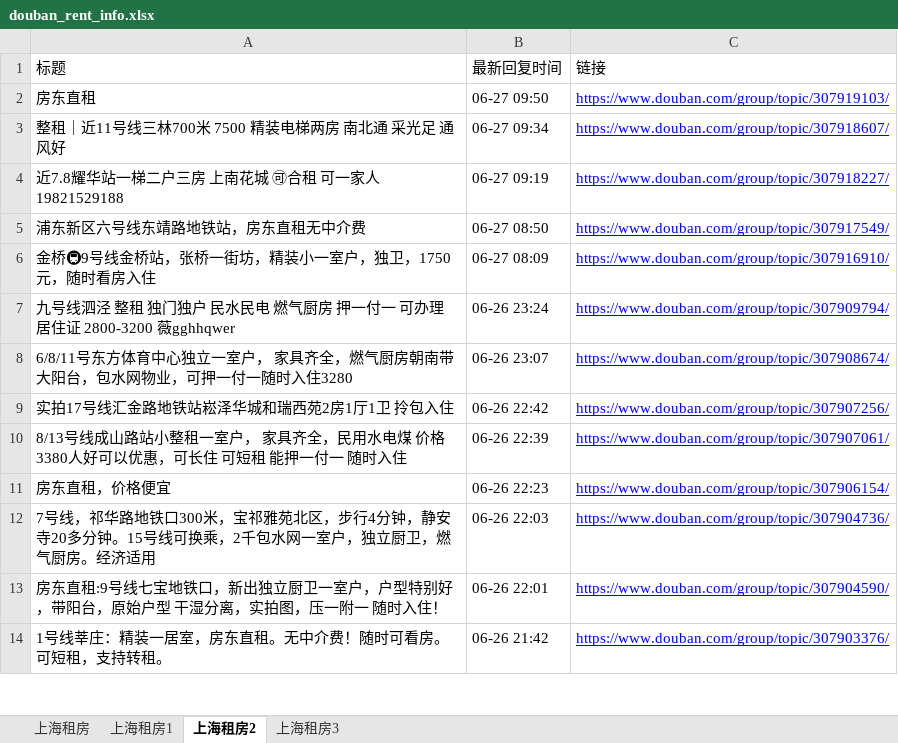
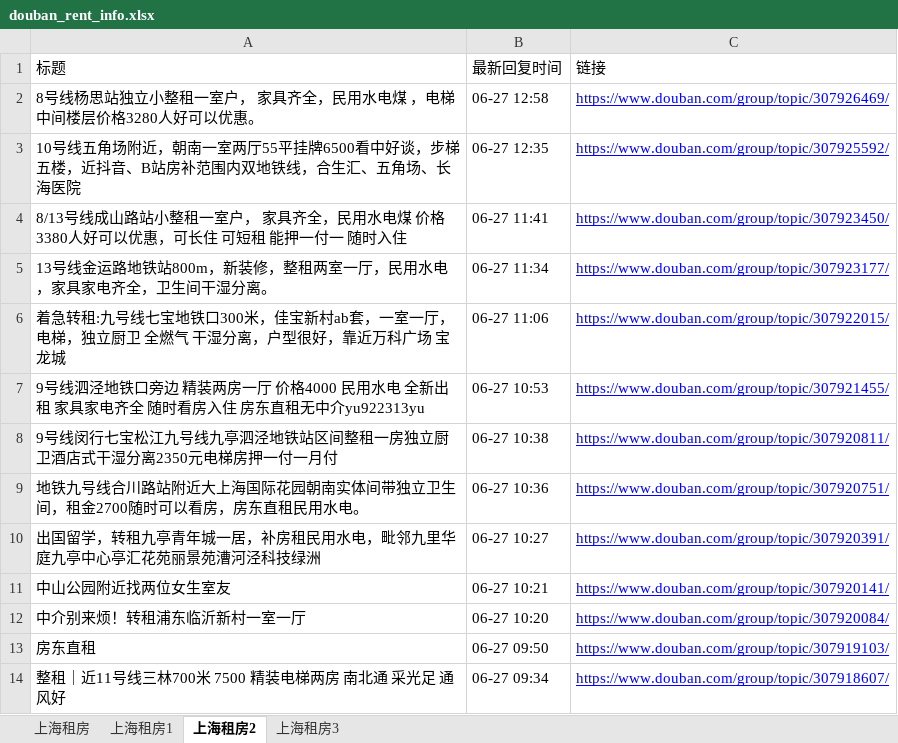
Before and after one commit to RyanShi0118/rent-info-crawler, an Excel workbook: douban_rent_info.xlsx, sheet 上海租房2, drawn as a sheet; only a part is shown; the shorter side is filled out with more unchanged rows; values as stored, in another font and other column widths than the file's, no borders; the diff names each change by its address in the sheet, - before the commit and + after, or states it on an @@ line.

```diff
--- a/douban_rent_info.xlsx (sheet 上海租房2)
+++ b/douban_rent_info.xlsx (sheet 上海租房2)
+row 2: 8号线杨思站独立小整租一室户， 家具齐全，民用水电煤 ，电梯中间楼层价格3280人好可以优惠。 | 06-27 12:58 | https://www.douban.com/group/topic/307926469/
+row 3: 10号线五角场附近，朝南一室两厅55平挂牌6500看中好谈，步梯五楼，近抖音、B站房补范围内双地铁线，合生汇、五角场、长海医院 | 06-27 12:35 | https://www.douban.com/group/topic/307925592/
+row 4: 8/13号线成山路站小整租一室户， 家具齐全，民用水电煤 价格3380人好可以优惠，可长住 可短租 能押一付一 随时入住 | 06-27 11:41 | https://www.douban.com/group/topic/307923450/
+row 5: 13号线金运路地铁站800m，新装修，整租两室一厅，民用水电，家具家电齐全，卫生间干湿分离。 | 06-27 11:34 | https://www.douban.com/group/topic/307923177/
+row 6: 着急转租:九号线七宝地铁口300米，佳宝新村ab套，一室一厅，电梯，独立厨卫 全燃气 干湿分离，户型很好，靠近万科广场 宝龙城 | 06-27 11:06 | https://www.douban.com/group/topic/307922015/
+row 7: 9号线泗泾地铁口旁边 精装两房一厅 价格4000 民用水电 全新出租 家具家电齐全 随时看房入住 房东直租无中介yu922313yu | 06-27 10:53 | https://www.douban.com/group/topic/307921455/
+row 8: 9号线闵行七宝松江九号线九亭泗泾地铁站区间整租一房独立厨卫酒店式干湿分离2350元电梯房押一付一月付 | 06-27 10:38 | https://www.douban.com/group/topic/307920811/
+row 9: 地铁九号线合川路站附近大上海国际花园朝南实体间带独立卫生间，租金2700随时可以看房，房东直租民用水电。 | 06-27 10:36 | https://www.douban.com/group/topic/307920751/
+row 10: 出国留学，转租九亭青年城一居，补房租民用水电，毗邻九里华庭九亭中心亭汇花苑丽景苑漕河泾科技绿洲 | 06-27 10:27 | https://www.douban.com/group/topic/307920391/
+row 11: 中山公园附近找两位女生室友 | 06-27 10:21 | https://www.douban.com/group/topic/307920141/
+row 12: 中介别来烦！转租浦东临沂新村一室一厅 | 06-27 10:20 | https://www.douban.com/group/topic/307920084/
```
Also changed, not shown: sheet 上海租房, sheet 上海租房1, sheet 上海租房3, filtered_rent_info.xlsx, 1 other file.
